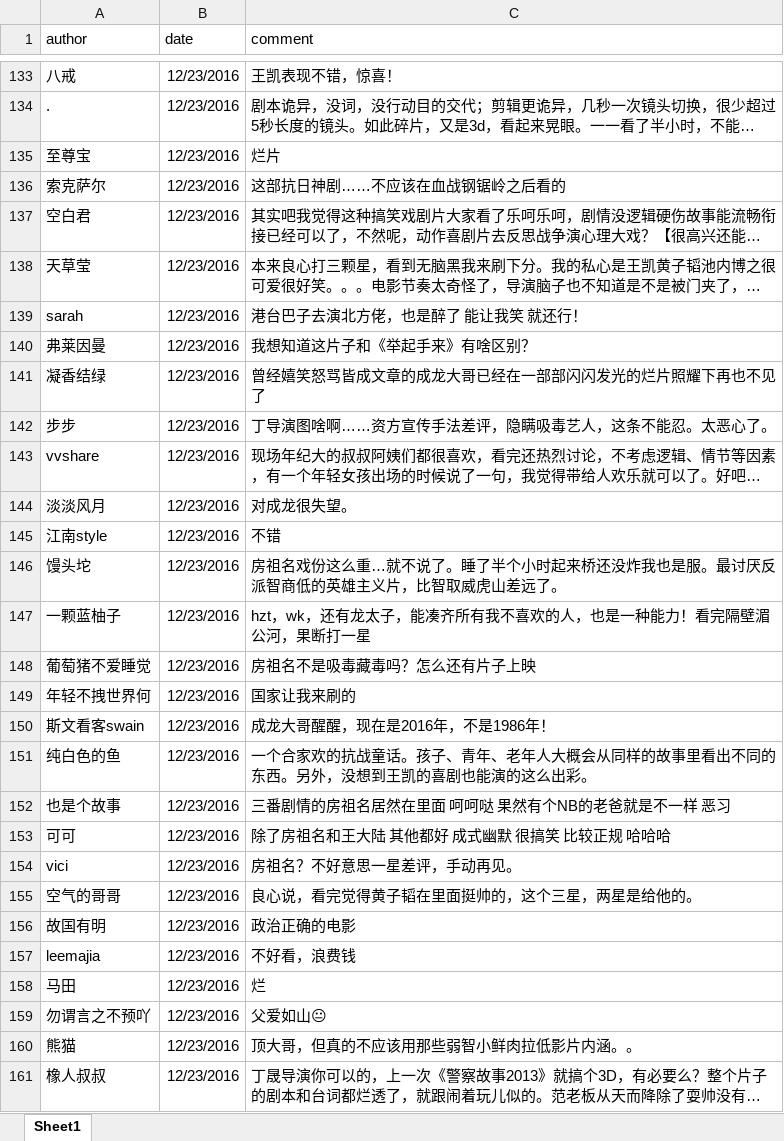
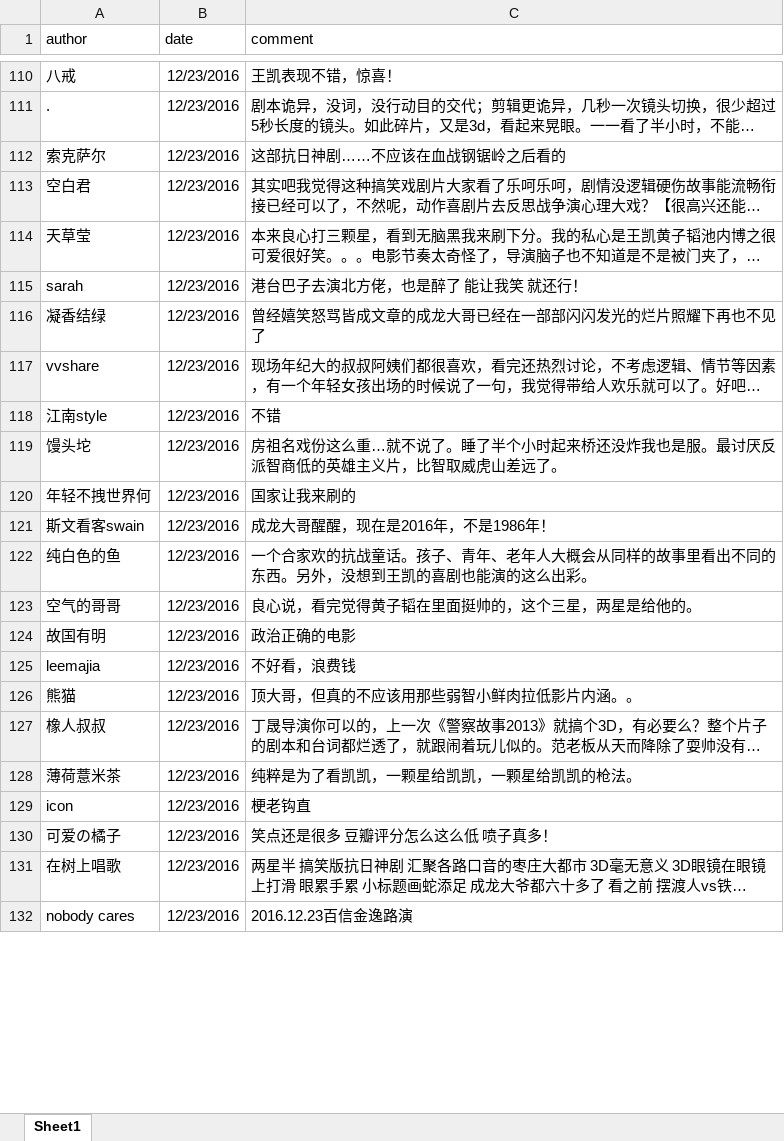
Before and after one commit to chuzhuangxs/R, an Excel workbook: learn/tiedao1.xlsx, sheet Sheet1, drawn as a sheet; only a part is shown, gaps mark what is left out; the shorter side is filled out with more unchanged rows; long unchanged cells end in …; values as stored, in another font and other column widths than the file's, no borders; the diff covers the shown part only; the diff names each change by its address in the sheet, - before the commit and + after, or states it on an @@ line.

```diff
--- a/learn/tiedao1.xlsx (sheet Sheet1)
+++ b/learn/tiedao1.xlsx (sheet Sheet1)
-row 135: 至尊宝 | 12/23/2016 | 烂片
-row 140: 弗莱因曼 | 12/23/2016 | 我想知道这片子和《举起手来》有啥区别？
-row 142: 步步 | 12/23/2016 | 丁导演图啥啊……资方宣传手法差评，隐瞒吸毒艺人，这条不能忍。太恶心了。
-row 144: 淡淡风月 | 12/23/2016 | 对成龙很失望。
-row 147: 一颗蓝柚子 | 12/23/2016 | hzt，wk，还有龙太子，能凑齐所有我不喜欢的人，也是一种能力！看完隔壁湄公河，果断打一星
-row 148: 葡萄猪不爱睡觉 | 12/23/2016 | 房祖名不是吸毒藏毒吗？怎么还有片子上映
-row 152: 也是个故事 | 12/23/2016 | 三番剧情的房祖名居然在里面 呵呵哒 果然有个NB的老爸就是不一样 恶习
-row 153: 可可 | 12/23/2016 | 除了房祖名和王大陆 其他都好 成式幽默 很搞笑 比较正规 哈哈哈
-row 154: vici | 12/23/2016 | 房祖名？不好意思一星差评，手动再见。
-row 158: 马田 | 12/23/2016 | 烂
-row 159: 勿谓言之不预吖 | 12/23/2016 | 父爱如山😐
```
Also changed, not shown: 78 removed rows and cell formats elsewhere in this sheet, learn/tiedaoworst.xlsx, 1 other file.
